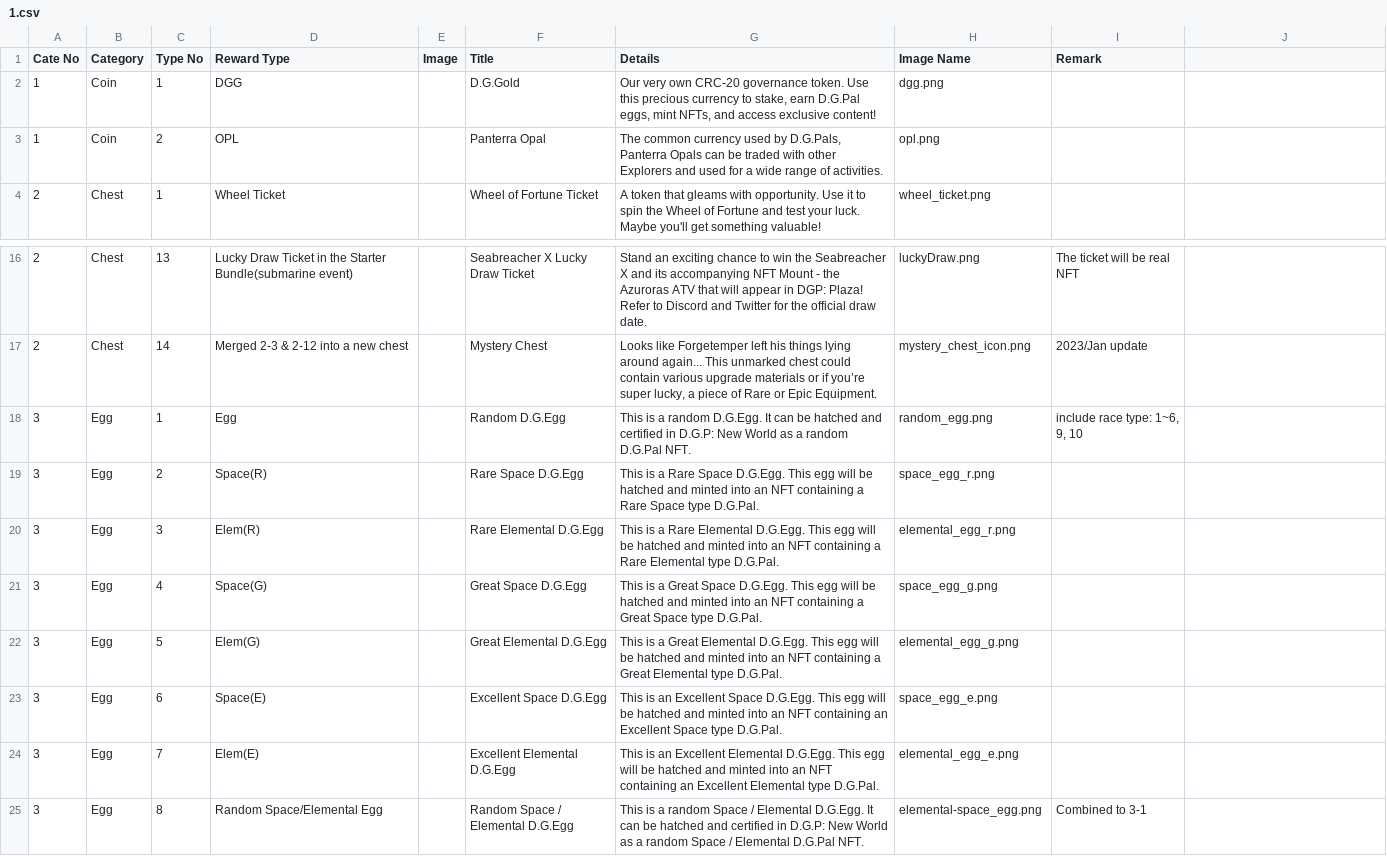
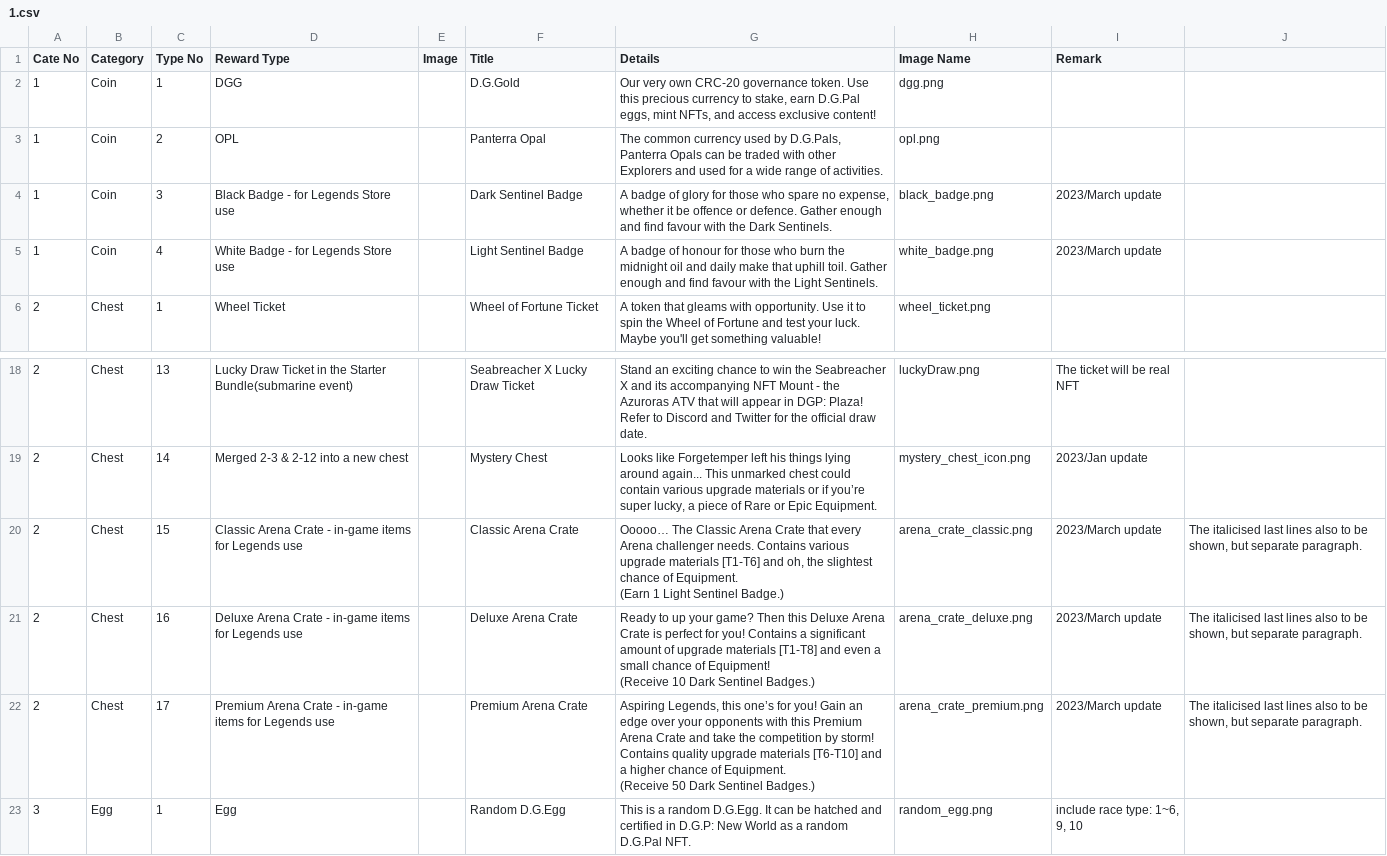
Before and after one commit to ZeviLiao/ingame-csv-2-json, a CSV file: 1.csv, drawn as a sheet; only a part is shown, gaps mark what is left out; the shorter side is filled out with more unchanged rows; ↵ is a line break in a cell; the diff names each change by its address in the sheet, - before the commit and + after, or states it on an @@ line.

```diff
--- a/1.csv
+++ b/1.csv
+row 4: 1 | Coin | 3 | Black Badge - for Legends Store use |  | Dark Sentinel Badge | A badge of glory for those who spare no expense, whether it be offence or defence. Gather enough and find favour with the Dark Sentinels. | black_badge.png | 2023/March update
+row 5: 1 | Coin | 4 | White Badge - for Legends Store use |  | Light Sentinel Badge | A badge of honour for those who burn the midnight oil and daily make that uphill toil. Gather enough and find favour with the Light Sentinels. | white_badge.png | 2023/March update
+row 20: 2 | Chest | 15 | Classic Arena Crate - in-game items for Legends use |  | Classic Arena Crate | Ooooo… The Classic Arena Crate that every Arena challenger needs. Contains various upgrade materials [T1-T6] and oh, the slightest chance of Equipment. ↵ (Earn 1 Light Sentinel Badge.) | arena_crate_classic.png | 2023/March update | The italicised last lines also to be shown, but separate paragraph.
+row 21: 2 | Chest | 16 | Deluxe Arena Crate - in-game items for Legends use |  | Deluxe Arena Crate | Ready to up your game? Then this Deluxe Arena Crate is perfect for you! Contains a significant amount of upgrade materials [T1-T8] and even a small chance of Equipment! ↵ (Receive 10 Dark Sentinel Badges.) | arena_crate_deluxe.png | 2023/March update | The italicised last lines also to be shown, but separate paragraph.
+row 22: 2 | Chest | 17 | Premium Arena Crate - in-game items for Legends use |  | Premium Arena Crate | Aspiring Legends, this one’s for you! Gain an edge over your opponents with this Premium Arena Crate and take the competition by storm! Contains quality upgrade materials [T6-T10] and a higher chance of Equipment. ↵ (Receive 50 Dark Sentinel Badges.) | arena_crate_premium.png | 2023/March update | The italicised last lines also to be shown, but separate paragraph.
```
Also changed, not shown: 2.csv, 1 other file.
